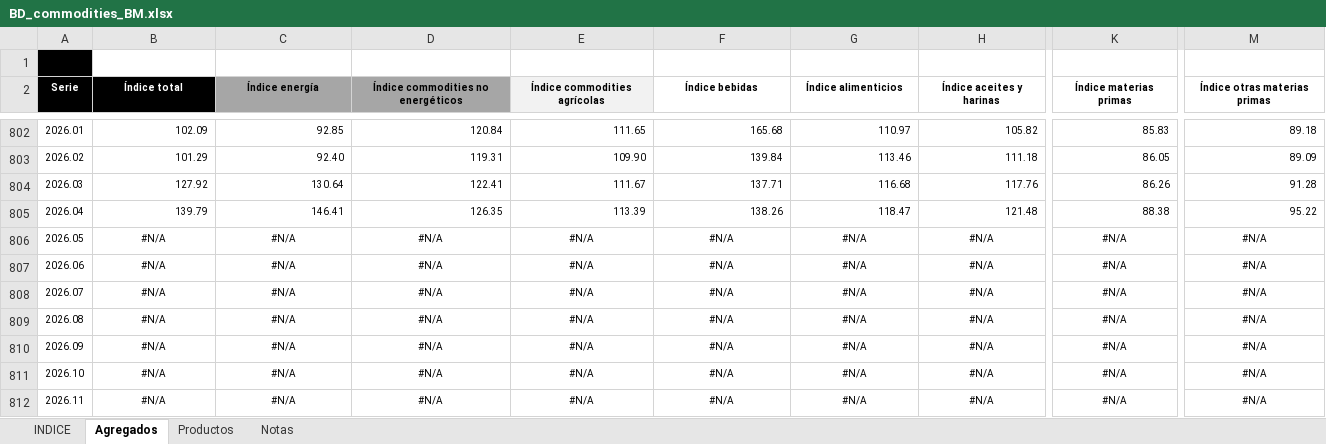
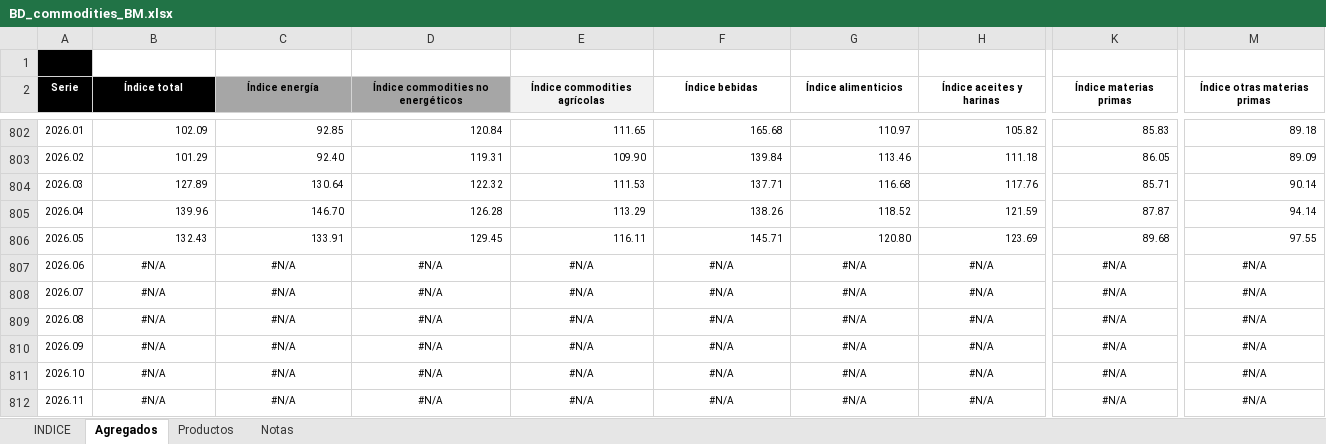
Before and after one commit to CES-BCSF/bd_ces, an Excel workbook: BD_commodities_BM.xlsx, sheet Agregados, drawn as a sheet; only a part is shown, gaps mark what is left out; values as stored, in another font and other column widths than the file's, no borders; the diff covers the shown part only; the diff names each change by its address in the sheet, - before the commit and + after, or states it on an @@ line.

Commit message:
Auto-update: BD_commodities_BM.xlsx con datos actualizados al 2026-06-05 09:11:27.45047

```diff
--- a/BD_commodities_BM.xlsx (sheet Agregados)
+++ b/BD_commodities_BM.xlsx (sheet Agregados)
-B804 (Índice total): 127.92
+B804 (Índice total): 127.89
-D804: 122.41
+D804: 122.32
-E804 (Índice commodities agrícolas): 111.67
+E804 (Índice commodities agrícolas): 111.53
-K804 (Índice materias primas): 86.26
+K804 (Índice materias primas): 85.71
-M804 (Índice otras materias primas): 91.28
+M804 (Índice otras materias primas): 90.14
-B805 (Índice total): 139.79
+B805 (Índice total): 139.96
-C805 (Índice energía): 146.41
+C805 (Índice energía): 146.70
-D805: 126.35
+D805: 126.28
-E805 (Índice commodities agrícolas): 113.39
+E805 (Índice commodities agrícolas): 113.29
-G805 (Índice alimenticios): 118.47
+G805 (Índice alimenticios): 118.52
-H805 (Índice aceites y harinas): 121.48
+H805 (Índice aceites y harinas): 121.59
-K805 (Índice materias primas): 88.38
+K805 (Índice materias primas): 87.87
-M805 (Índice otras materias primas): 95.22
+M805 (Índice otras materias primas): 94.14
-B806 (Índice total): #N/A
+B806 (Índice total): 132.43
-B806:M806 alignment: center
+B806:M806 alignment: right
-C806 (Índice energía): #N/A
+C806 (Índice energía): 133.91
-D806: #N/A
+D806: 129.45
-E806 (Índice commodities agrícolas): #N/A
+E806 (Índice commodities agrícolas): 116.11
-F806 (Índice bebidas): #N/A
+F806 (Índice bebidas): 145.71
-G806 (Índice alimenticios): #N/A
+G806 (Índice alimenticios): 120.80
-H806 (Índice aceites y harinas): #N/A
+H806 (Índice aceites y harinas): 123.69
-K806 (Índice materias primas): #N/A
+K806 (Índice materias primas): 89.68
-M806 (Índice otras materias primas): #N/A
+M806 (Índice otras materias primas): 97.55
```
Also changed, not shown: 7 edited cells and cell formats elsewhere in this sheet, sheet Productos, sheet INDICE.
